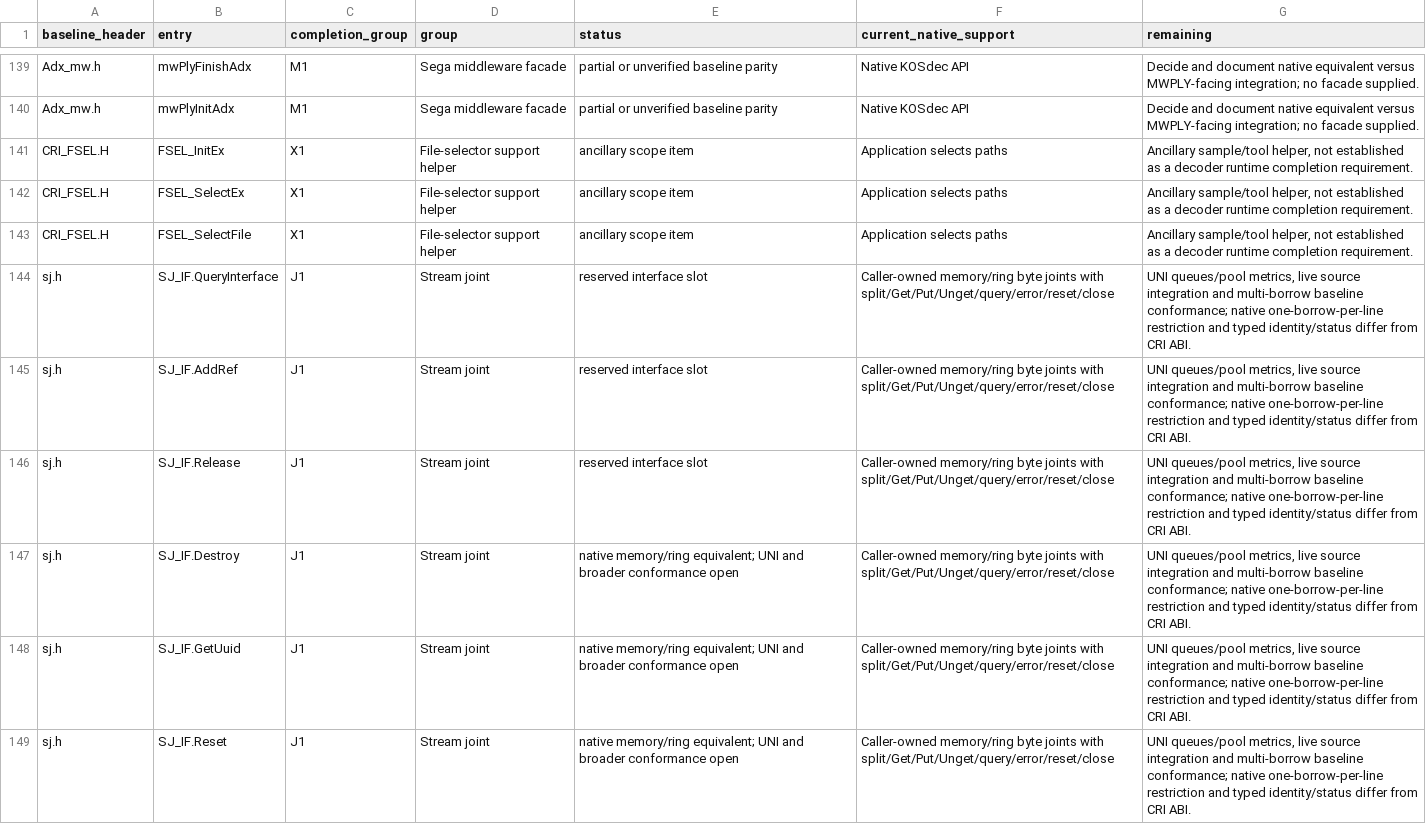
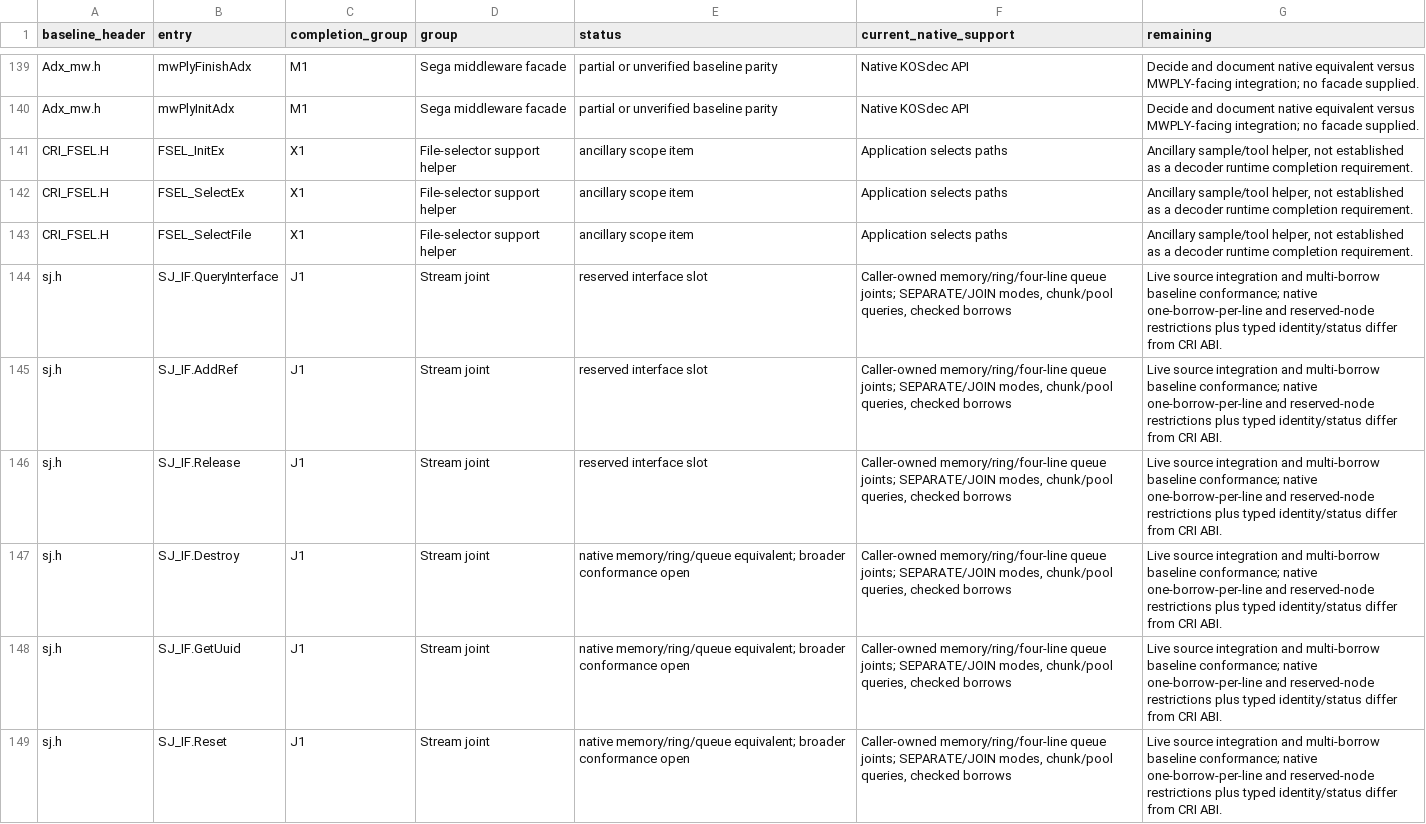
Before and after one commit to restricted-628/KallistiOS, a CSV file: addons/libkosdec/libADX/BASELINE_API.csv, drawn as a sheet; only a part is shown, gaps mark what is left out; the diff covers the shown part only.

Commit message:
libADX: add caller-owned chunk queues

```diff
--- a/addons/libkosdec/libADX/BASELINE_API.csv
+++ b/addons/libkosdec/libADX/BASELINE_API.csv
@@ -143,7 +143,7 @@ CRI_FSEL.H,FSEL_SelectEx,X1,File-selector support helper,ancillary scope item,Ap
 CRI_FSEL.H,FSEL_SelectFile,X1,File-selector support helper,ancillary scope item,Application selects paths,"Ancillary sample/tool helper, not established as a decoder runtime completion requirement."
-sj.h,SJ_IF.QueryInterface,J1,Stream joint,reserved interface slot,Caller-owned memory/ring byte joints with split/Get/Put/Unget/query/error/reset/close,"UNI queues/pool metrics, live source integration and multi-borrow baseline conformance; native one-borrow-per-line restriction and typed identity/status differ from CRI ABI."
-sj.h,SJ_IF.AddRef,J1,Stream joint,reserved interface slot,Caller-owned memory/ring byte joints with split/Get/Put/Unget/query/error/reset/close,"UNI queues/pool metrics, live source integration and multi-borrow baseline conformance; native one-borrow-per-line restriction and typed identity/status differ from CRI ABI."
-sj.h,SJ_IF.Release,J1,Stream joint,reserved interface slot,Caller-owned memory/ring byte joints with split/Get/Put/Unget/query/error/reset/close,"UNI queues/pool metrics, live source integration and multi-borrow baseline conformance; native one-borrow-per-line restriction and typed identity/status differ from CRI ABI."
-sj.h,SJ_IF.Destroy,J1,Stream joint,native memory/ring equivalent; UNI and broader conformance open,Caller-owned memory/ring byte joints with split/Get/Put/Unget/query/error/reset/close,"UNI queues/pool metrics, live source integration and multi-borrow baseline conformance; native one-borrow-per-line restriction and typed identity/status differ from CRI ABI."
-sj.h,SJ_IF.GetUuid,J1,Stream joint,native memory/ring equivalent; UNI and broader conformance open,Caller-owned memory/ring byte joints with split/Get/Put/Unget/query/error/reset/close,"UNI queues/pool metrics, live source integration and multi-borrow baseline conformance; native one-borrow-per-line restriction and typed identity/status differ from CRI ABI."
-sj.h,SJ_IF.Reset,J1,Stream joint,native memory/ring equivalent; UNI and broader conformance open,Caller-owned memory/ring byte joints with split/Get/Put/Unget/query/error/reset/close,"UNI queues/pool metrics, live source integration and multi-borrow baseline conformance; native one-borrow-per-line restriction and typed identity/status differ from CRI ABI."
+sj.h,SJ_IF.QueryInterface,J1,Stream joint,reserved interface slot,"Caller-owned memory/ring/four-line queue joints; SEPARATE/JOIN modes, chunk/pool queries, checked borrows",Live source integration and multi-borrow baseline conformance; native one-borrow-per-line and reserved-node restrictions plus typed identity/status differ from CRI ABI.
+sj.h,SJ_IF.AddRef,J1,Stream joint,reserved interface slot,"Caller-owned memory/ring/four-line queue joints; SEPARATE/JOIN modes, chunk/pool queries, checked borrows",Live source integration and multi-borrow baseline conformance; native one-borrow-per-line and reserved-node restrictions plus typed identity/status differ from CRI ABI.
+sj.h,SJ_IF.Release,J1,Stream joint,reserved interface slot,"Caller-owned memory/ring/four-line queue joints; SEPARATE/JOIN modes, chunk/pool queries, checked borrows",Live source integration and multi-borrow baseline conformance; native one-borrow-per-line and reserved-node restrictions plus typed identity/status differ from CRI ABI.
+sj.h,SJ_IF.Destroy,J1,Stream joint,native memory/ring/queue equivalent; broader conformance open,"Caller-owned memory/ring/four-line queue joints; SEPARATE/JOIN modes, chunk/pool queries, checked borrows",Live source integration and multi-borrow baseline conformance; native one-borrow-per-line and reserved-node restrictions plus typed identity/status differ from CRI ABI.
+sj.h,SJ_IF.GetUuid,J1,Stream joint,native memory/ring/queue equivalent; broader conformance open,"Caller-owned memory/ring/four-line queue joints; SEPARATE/JOIN modes, chunk/pool queries, checked borrows",Live source integration and multi-borrow baseline conformance; native one-borrow-per-line and reserved-node restrictions plus typed identity/status differ from CRI ABI.
+sj.h,SJ_IF.Reset,J1,Stream joint,native memory/ring/queue equivalent; broader conformance open,"Caller-owned memory/ring/four-line queue joints; SEPARATE/JOIN modes, chunk/pool queries, checked borrows",Live source integration and multi-borrow baseline conformance; native one-borrow-per-line and reserved-node restrictions plus typed identity/status differ from CRI ABI.
```
Also changed, not shown: 48 edited cells elsewhere in this file, 8 other files.
